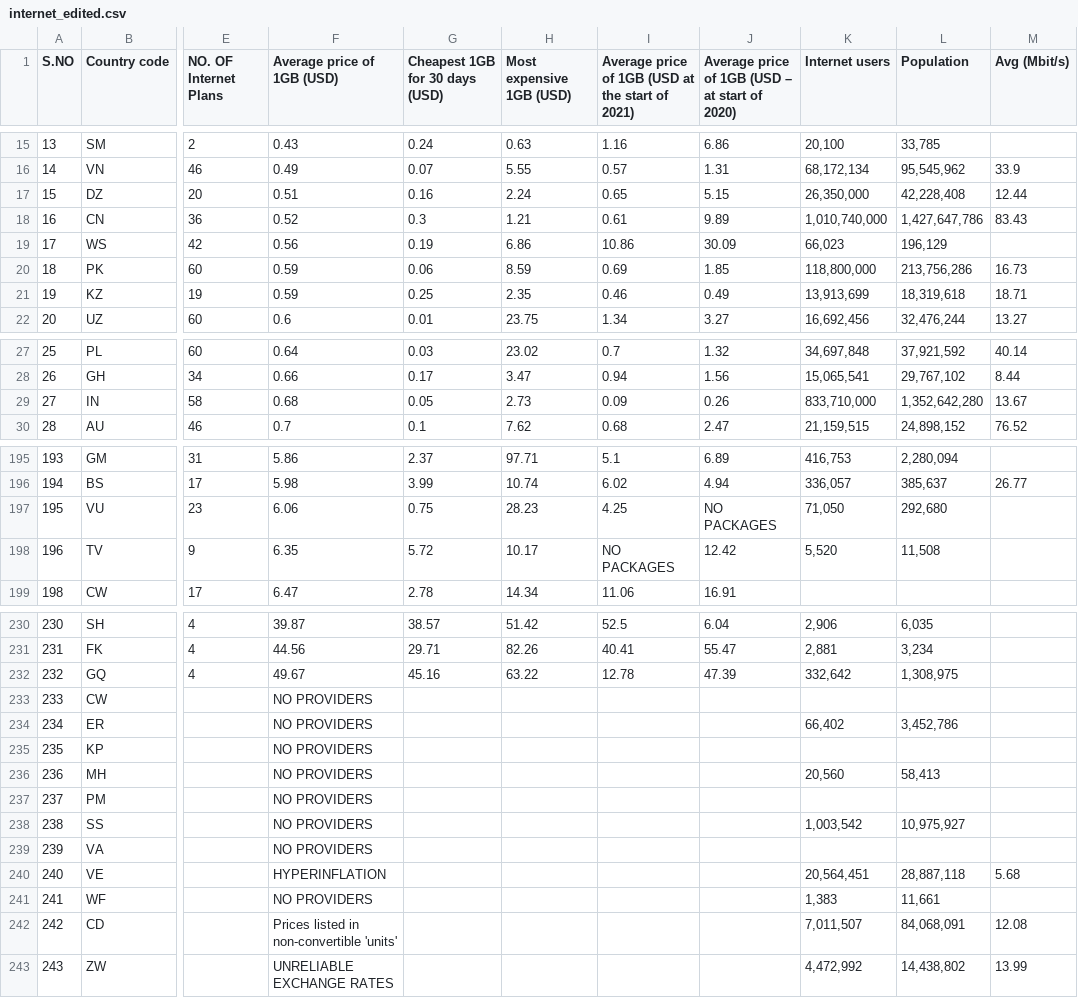
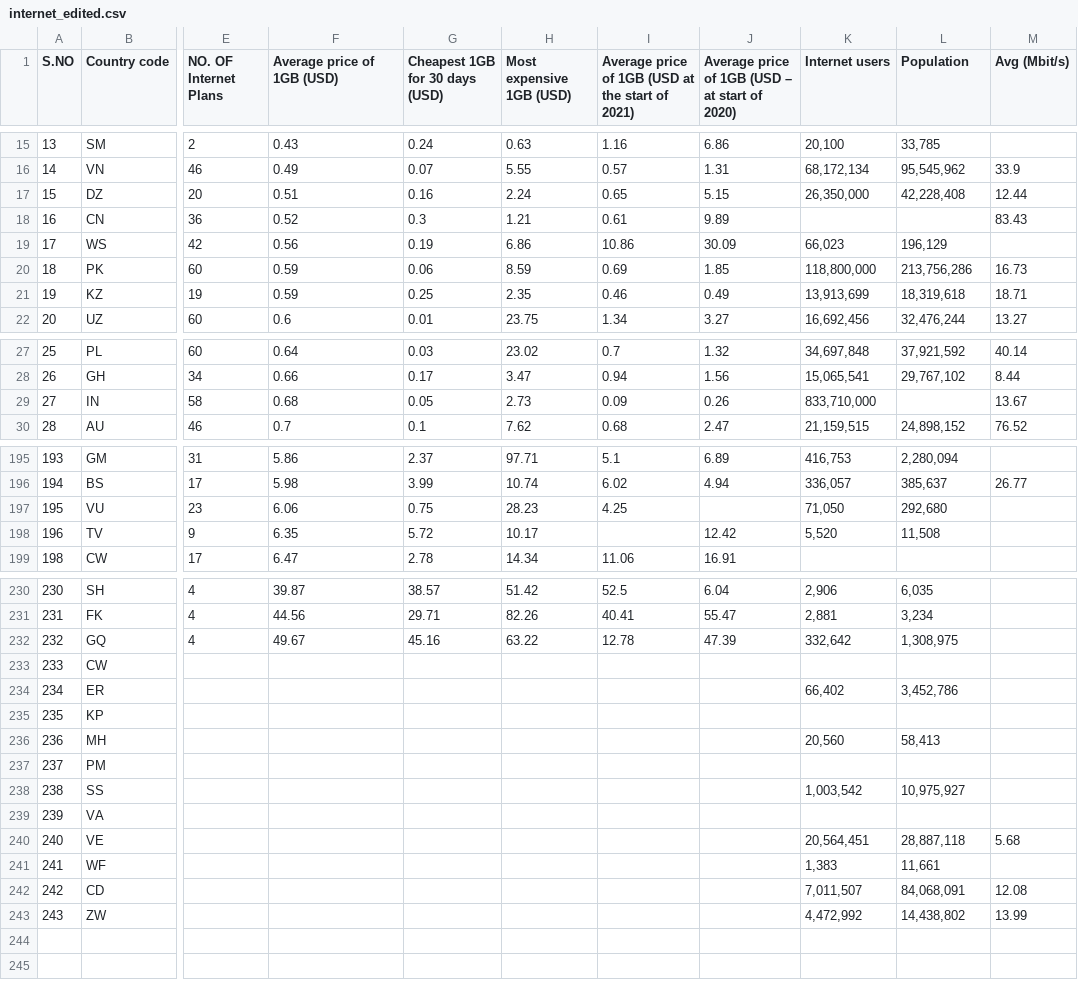
Before and after one commit to sngu0034/3179, a CSV file: data/internet_edited.csv, drawn as a sheet; only a part is shown, gaps mark what is left out; the diff covers the shown part only; the diff names each change by its address in the sheet, - before the commit and + after, or states it on an @@ line.

Commit message:
Add files via upload
Cleaned csv file

```diff
--- a/data/internet_edited.csv
+++ b/data/internet_edited.csv
-K18 (Internet users): 1,010,740,000
+K18 (Internet users): (empty)
-L18 (Population): 1,427,647,786
+L18 (Population): (empty)
-L29 (Population): 1,352,642,280
+L29 (Population): (empty)
-J197: NO PACKAGES
+J197: (empty)
-I198: NO PACKAGES
+I198: (empty)
-F233:F239 (Average price of 1GB (USD)): NO PROVIDERS
+F233:F239 (Average price of 1GB (USD)): (empty)
-F240 (Average price of 1GB (USD)): HYPERINFLATION
+F240 (Average price of 1GB (USD)): (empty)
-F241 (Average price of 1GB (USD)): NO PROVIDERS
+F241 (Average price of 1GB (USD)): (empty)
-F242 (Average price of 1GB (USD)): Prices listed in non-convertible 'units'
+F242 (Average price of 1GB (USD)): (empty)
-F243 (Average price of 1GB (USD)): UNRELIABLE EXCHANGE RATES
+F243 (Average price of 1GB (USD)): (empty)
```
Also changed, not shown: 3 edited cells elsewhere in this file.
